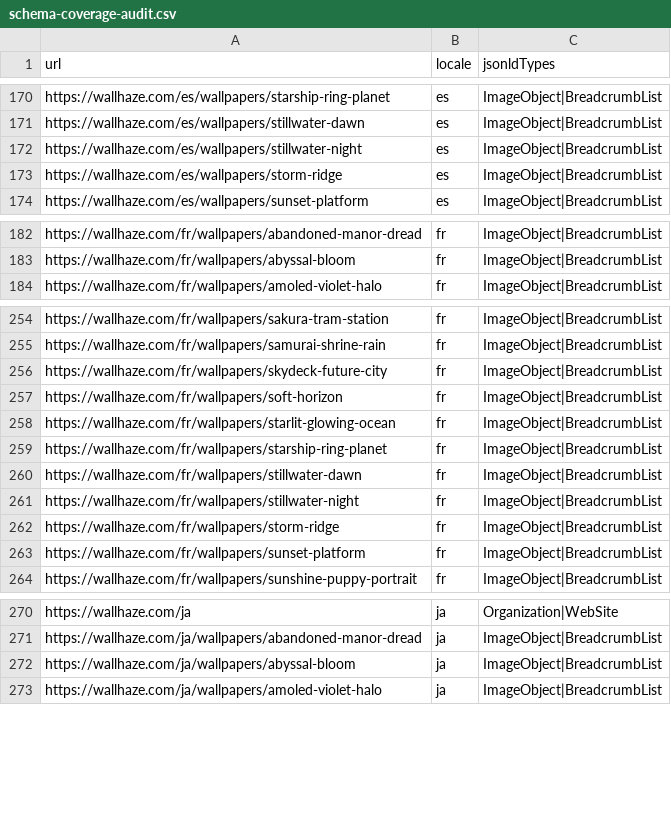
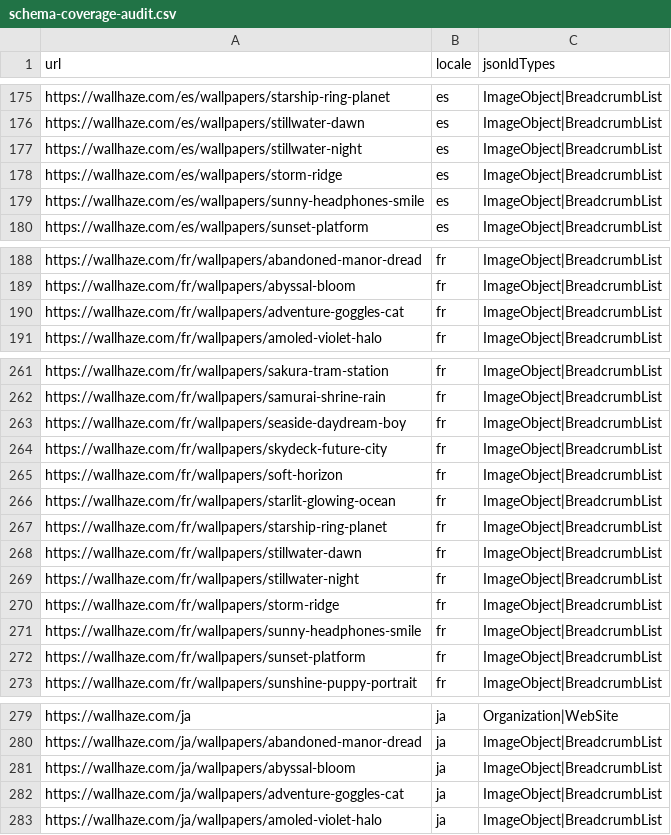
Before and after one commit to xiongfh2008/wallhaze, a CSV file: apps/web/docs/seo-audit/schema-coverage-audit.csv, drawn as a sheet; only a part is shown, gaps mark what is left out; the diff covers the shown part only.

```diff
--- a/apps/web/docs/seo-audit/schema-coverage-audit.csv
+++ b/apps/web/docs/seo-audit/schema-coverage-audit.csv
@@ -173,2 +178,3 @@
 "https://wallhaze.com/es/wallpapers/storm-ridge","es","ImageObject|BreadcrumbList"
+"https://wallhaze.com/es/wallpapers/sunny-headphones-smile","es","ImageObject|BreadcrumbList"
 "https://wallhaze.com/es/wallpapers/sunset-platform","es","ImageObject|BreadcrumbList"
@@ -183,2 +189,3 @@
 "https://wallhaze.com/fr/wallpapers/abyssal-bloom","fr","ImageObject|BreadcrumbList"
+"https://wallhaze.com/fr/wallpapers/adventure-goggles-cat","fr","ImageObject|BreadcrumbList"
 "https://wallhaze.com/fr/wallpapers/amoled-violet-halo","fr","ImageObject|BreadcrumbList"
@@ -255,2 +262,3 @@
 "https://wallhaze.com/fr/wallpapers/samurai-shrine-rain","fr","ImageObject|BreadcrumbList"
+"https://wallhaze.com/fr/wallpapers/seaside-daydream-boy","fr","ImageObject|BreadcrumbList"
 "https://wallhaze.com/fr/wallpapers/skydeck-future-city","fr","ImageObject|BreadcrumbList"
@@ -262,2 +270,3 @@
 "https://wallhaze.com/fr/wallpapers/storm-ridge","fr","ImageObject|BreadcrumbList"
+"https://wallhaze.com/fr/wallpapers/sunny-headphones-smile","fr","ImageObject|BreadcrumbList"
 "https://wallhaze.com/fr/wallpapers/sunset-platform","fr","ImageObject|BreadcrumbList"
@@ -272,2 +281,3 @@
 "https://wallhaze.com/ja/wallpapers/abyssal-bloom","ja","ImageObject|BreadcrumbList"
+"https://wallhaze.com/ja/wallpapers/adventure-goggles-cat","ja","ImageObject|BreadcrumbList"
 "https://wallhaze.com/ja/wallpapers/amoled-violet-halo","ja","ImageObject|BreadcrumbList"
```
Also changed, not shown: 16 added rows elsewhere in this file, apps/web/docs/seo-audit/internal-links-audit.csv, apps/web/docs/seo-audit/sitemap-audit-audit.csv, 11 other files.
